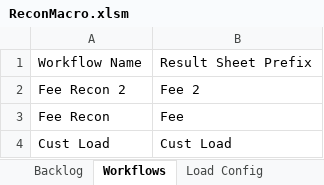
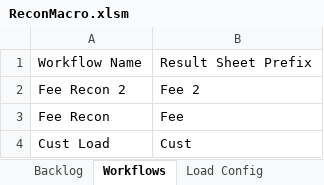
Before and after one commit to john-watt-com/windowsforms-recon, an Excel workbook: ExcelVBA/ReconMacro.xlsm, sheet Workflows, drawn as a sheet; values as stored, in another font and other column widths than the file's, no borders; charts and pictures and table styles not drawn; the diff names each change by its address in the sheet, - before the commit and + after, or states it on an @@ line.

Commit message:
hide sheets when they're not the active workflow

```diff
--- a/ExcelVBA/ReconMacro.xlsm (sheet Workflows)
+++ b/ExcelVBA/ReconMacro.xlsm (sheet Workflows)
-B4: Cust Load
+B4: Cust
```
Also changed, not shown: sheet Activity Log, sheet Transform Config, other sheet tabs, 2 other files.
